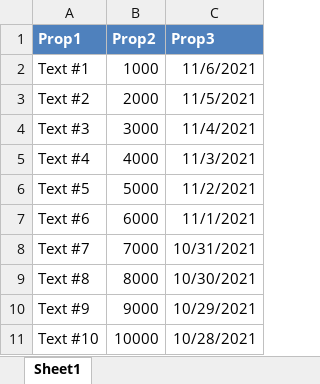
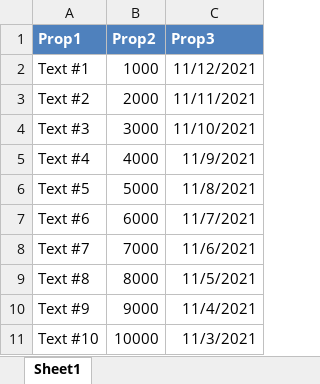
Before and after one commit to mustaddon/ArrayToExcel, an Excel workbook: Examples/example1.xlsx, sheet Sheet1, drawn as a sheet; values as stored, in another font and other column widths than the file's, no borders; the diff names each change by its address in the sheet, - before the commit and + after, or states it on an @@ line.

```diff
--- a/Examples/example1.xlsx (sheet Sheet1)
+++ b/Examples/example1.xlsx (sheet Sheet1)
-C2 (Prop3): 11/6/2021
+C2 (Prop3): 11/12/2021
-C3 (Prop3): 11/5/2021
+C3 (Prop3): 11/11/2021
-C4 (Prop3): 11/4/2021
+C4 (Prop3): 11/10/2021
-C5 (Prop3): 11/3/2021
+C5 (Prop3): 11/9/2021
-C6 (Prop3): 11/2/2021
+C6 (Prop3): 11/8/2021
-C7 (Prop3): 11/1/2021
+C7 (Prop3): 11/7/2021
-C8 (Prop3): 10/31/2021
+C8 (Prop3): 11/6/2021
-C9 (Prop3): 10/30/2021
+C9 (Prop3): 11/5/2021
-C10 (Prop3): 10/29/2021
+C10 (Prop3): 11/4/2021
-C11 (Prop3): 10/28/2021
+C11 (Prop3): 11/3/2021
```
Also changed, not shown: Examples/example2.xlsx, Examples/example3.xlsx, 8 other files.
